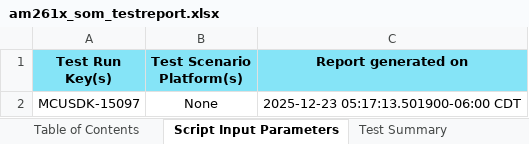
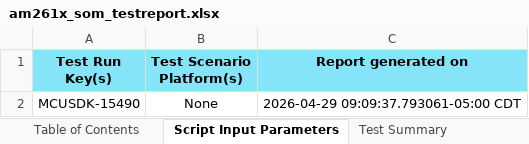
Before and after one commit to TexasInstruments/mcu_plus_sdk_am261x, an Excel workbook: docs/am261x/am261x_som_testreport.xlsx, sheet Script Input Parameters, drawn as a sheet; values as stored, in another font and other column widths than the file's, no borders; the diff names each change by its address in the sheet, - before the commit and + after, or states it on an @@ line.

```diff
--- a/docs/am261x/am261x_som_testreport.xlsx (sheet Script Input Parameters)
+++ b/docs/am261x/am261x_som_testreport.xlsx (sheet Script Input Parameters)
-A2 (Test Run Key(s)): MCUSDK-15097
+A2 (Test Run Key(s)): MCUSDK-15490
-C2 (Report generated on): 2025-12-23 05:17:13.501900-06:00 CDT
+C2 (Report generated on): 2026-04-29 09:09:37.793061-05:00 CDT
```
Also changed, not shown: sheet Test Plan | Execution Report, sheet Test Summary, sheet Test Strategy Compliance, sheet Test Percentage Summary, sheet Table of Contents, docs/am261x/am261x_lp_testreport.xlsx, 20 other files.
